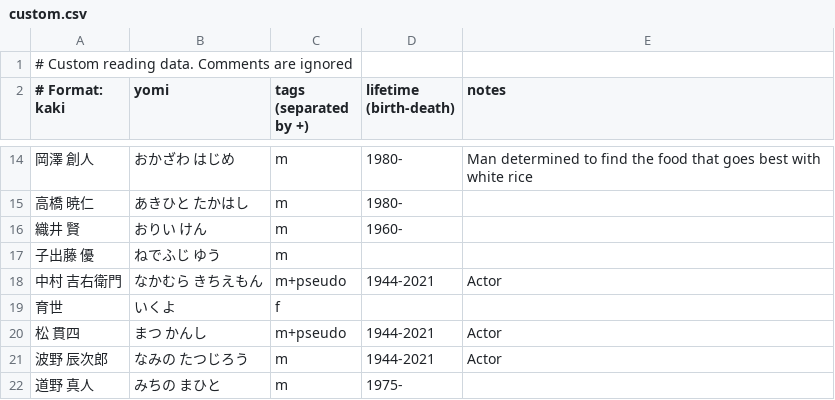
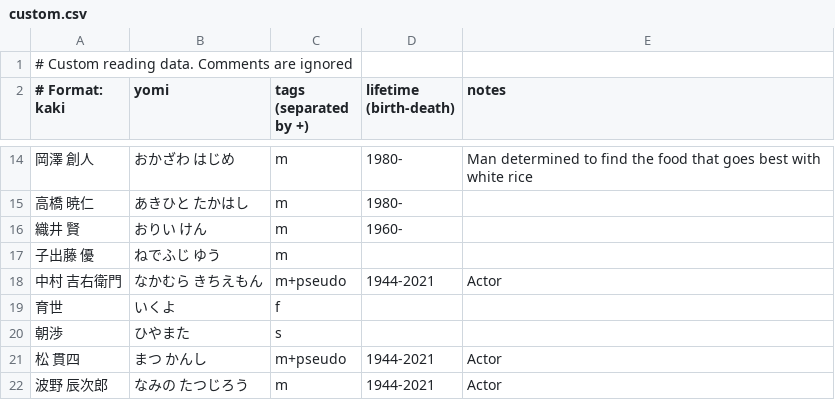
Before and after one commit to richardjharris/yomikun-database, a CSV file: data/custom.csv, drawn as a sheet; only a part is shown, gaps mark what is left out; the shorter side is filled out with more unchanged rows.

Commit message:
New custom readings

```diff
--- a/data/custom.csv
+++ b/data/custom.csv
@@ -19,2 +19,3 @@
 育世,いくよ,f
+朝渉,ひやまた,s
 松 貫四,まつ かんし,m+pseudo,1944-2021,Actor
```
Also changed, not shown: 2 other files.
